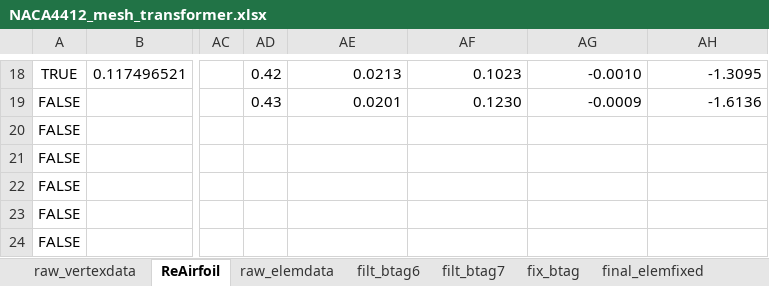
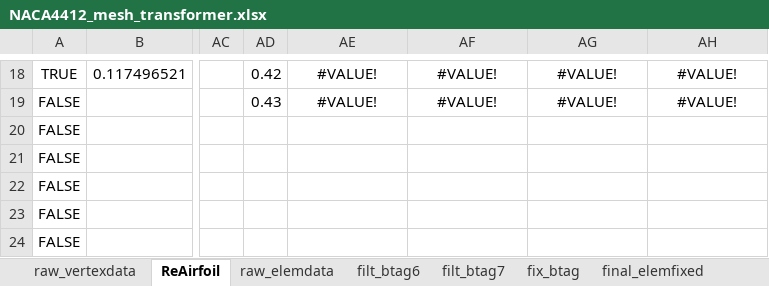
Before and after one commit to AlwinW/MAE3401-Viper-Airfoil-Visualisation, an Excel workbook: Viper-Airfoil-Visualisation-App/NACA4412_mesh_transformer.xlsx, sheet ReAirfoil, drawn as a sheet; only a part is shown, gaps mark what is left out; values as stored, in another font and other column widths than the file's, no borders; charts and pictures not drawn; the diff covers the shown part only; the diff names each change by its address in the sheet, - before the commit and + after, or states it on an @@ line.

```diff
--- a/Viper-Airfoil-Visualisation-App/NACA4412_mesh_transformer.xlsx (sheet ReAirfoil)
+++ b/Viper-Airfoil-Visualisation-App/NACA4412_mesh_transformer.xlsx (sheet ReAirfoil)
-AE18:AH19 alignment: right
+AE18:AH19 alignment: center
-AE18: 0.0213
+AE18: #VALUE!
-AF18: 0.1023
+AF18: #VALUE!
-AG18: -0.0010
+AG18: #VALUE!
-AH18: -1.3095
+AH18: #VALUE!
-AE19: 0.0201
+AE19: #VALUE!
-AF19: 0.1230
+AF19: #VALUE!
-AG19: -0.0009
+AG19: #VALUE!
-AH19: -1.6136
+AH19: #VALUE!
```
Also changed, not shown: 55 edited cells and cell formats elsewhere in this sheet, charts or pictures, 11 other files.
